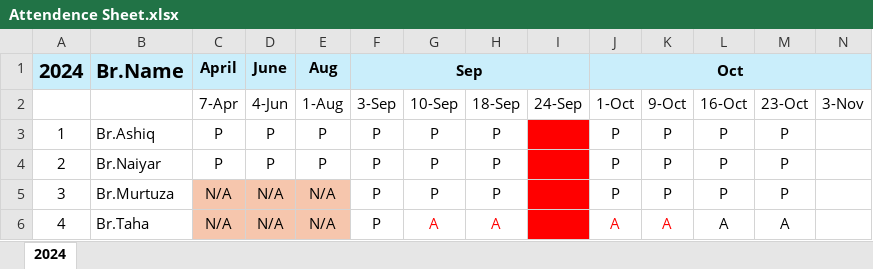
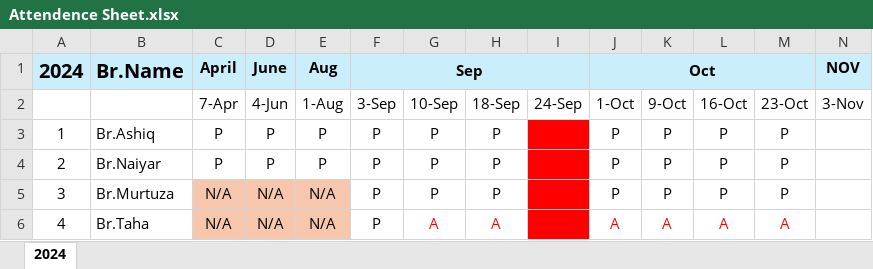
Before and after one commit to seccomm110/Ya-Mahdi, an Excel workbook: Attendance/Attendence Sheet.xlsx, sheet 2024, drawn as a sheet; values as stored, in another font and other column widths than the file's, no borders; the diff names each change by its address in the sheet, - before the commit and + after, or states it on an @@ line.

Commit message:
Add or update Attendence Sheet.xlsx in Attendance

```diff
--- a/Attendance/Attendence Sheet.xlsx (sheet 2024)
+++ b/Attendance/Attendence Sheet.xlsx (sheet 2024)
-J1:N1 merged
+J1:M1 merged
-N1: (empty)
+N1: NOV
-L6:M6 text colour: black
+L6:M6 text colour: #FF0000
```
